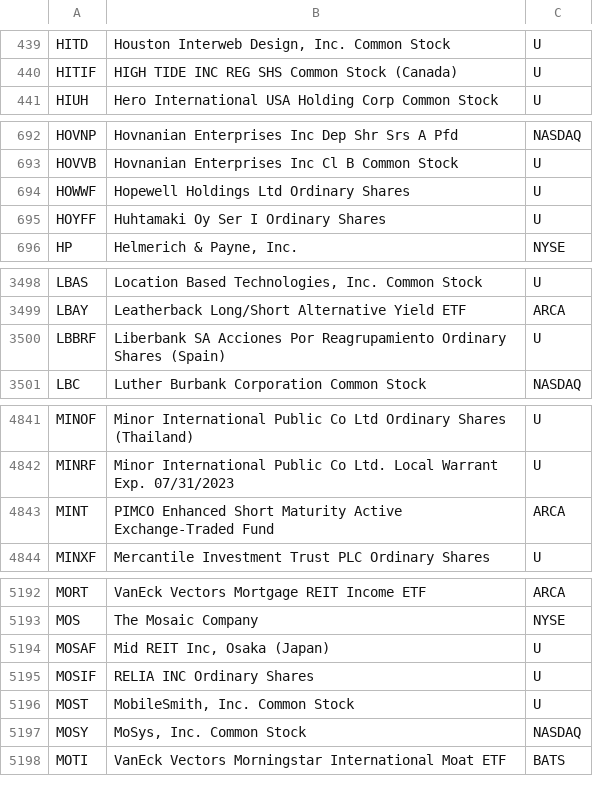
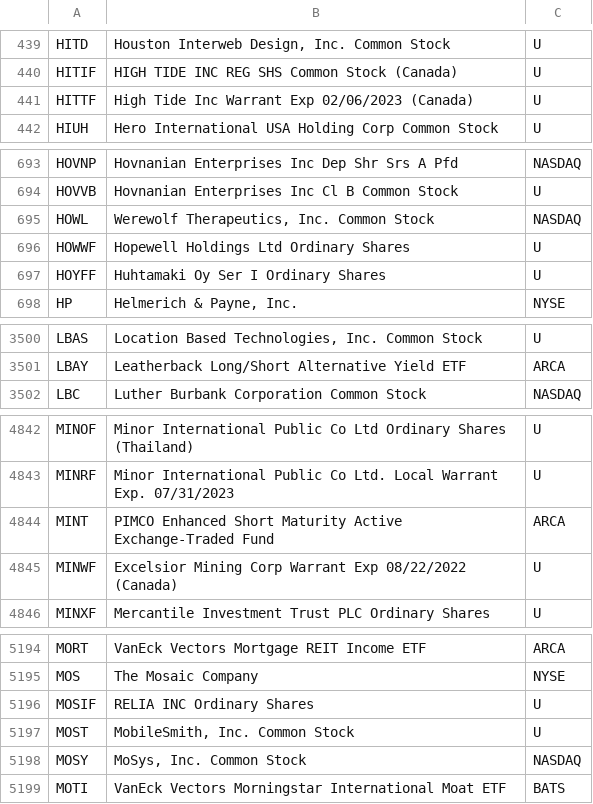
Before and after one commit to haoenhui/oats-reportable, a CSV file: oats-10000.csv, drawn as a sheet; only a part is shown, gaps mark what is left out.

```diff
--- a/oats-10000.csv
+++ b/oats-10000.csv
@@ -440,2 +440,3 @@ HITD,"Houston Interweb Design, Inc. Common Stock",U
 HITIF,HIGH TIDE INC REG SHS Common Stock (Canada),U
+HITTF,High Tide Inc Warrant Exp 02/06/2023 (Canada),U
 HIUH,Hero International USA Holding Corp Common Stock,U
@@ -693,2 +694,3 @@ HOVNP,Hovnanian Enterprises Inc Dep Shr Srs A Pfd,NASDAQ
 HOVVB,Hovnanian Enterprises Inc Cl B Common Stock,U
+HOWL,"Werewolf Therapeutics, Inc. Common Stock",NASDAQ
 HOWWF,Hopewell Holdings Ltd Ordinary Shares,U
@@ -3499,3 +3501,2 @@ LBAS,"Location Based Technologies, Inc. Common Stock",U
 LBAY,Leatherback Long/Short Alternative Yield ETF,ARCA
-LBBRF,Liberbank SA Acciones Por Reagrupamiento Ordinary Shares (Spain),U
 LBC,Luther Burbank Corporation Common Stock,NASDAQ
@@ -4843,2 +4844,3 @@ MINRF,Minor International Public Co Ltd. Local Warrant Exp. 07/31/2023,U
 MINT,PIMCO Enhanced Short Maturity Active Exchange-Traded Fund,ARCA
+MINWF,Excelsior Mining Corp Warrant Exp 08/22/2022 (Canada),U
 MINXF,Mercantile Investment Trust PLC Ordinary Shares,U
@@ -5193,3 +5195,2 @@ MORT,VanEck Vectors Mortgage REIT Income ETF,ARCA
 MOS,The Mosaic Company,NYSE
-MOSAF,"Mid REIT Inc, Osaka (Japan)",U
 MOSIF,RELIA INC Ordinary Shares,U
```
Also changed, not shown: oats-00000.csv, oats-05000.csv, 2 other files.
